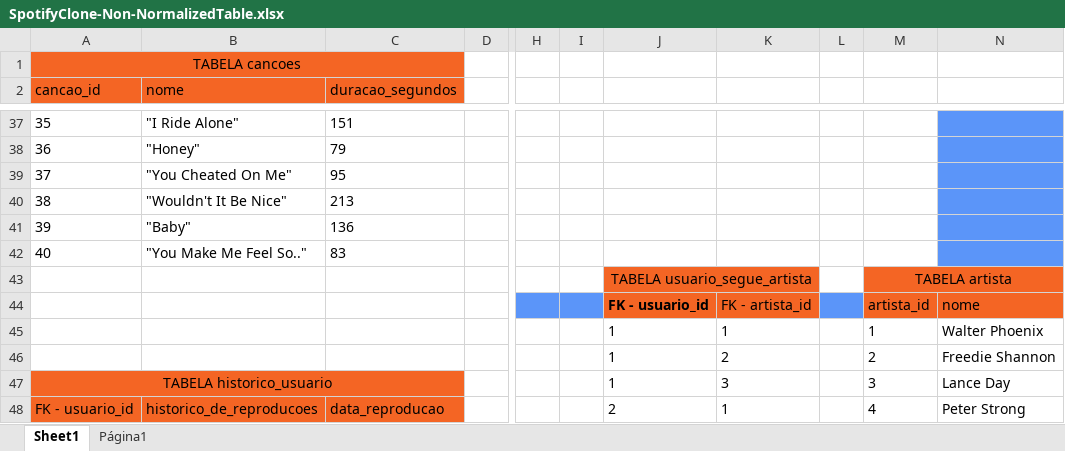
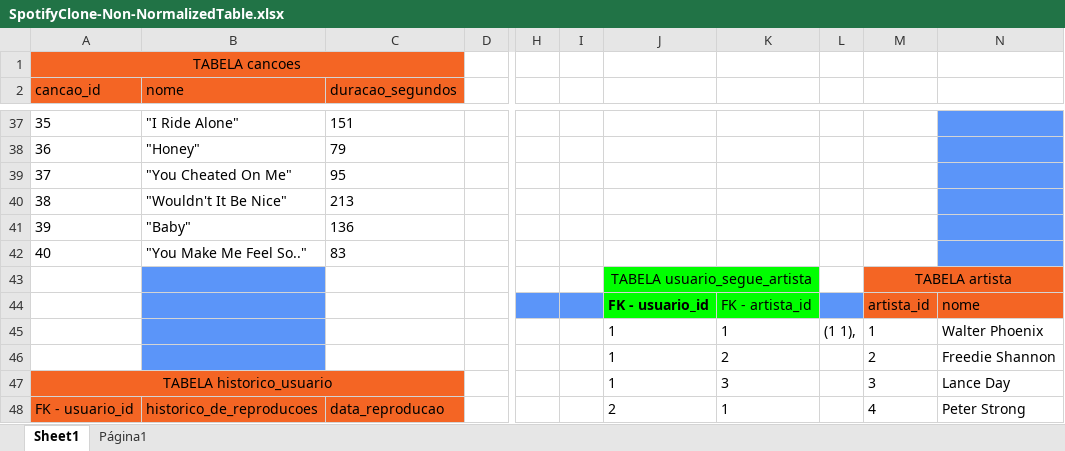
Before and after one commit to Andreyrvs/23-Mysql-one-for-all, an Excel workbook: SpotifyClone-Non-NormalizedTable.xlsx, sheet Sheet1, drawn as a sheet; only a part is shown, gaps mark what is left out; values as stored, in another font and other column widths than the file's, no borders; charts and pictures not drawn; the diff names each change by its address in the sheet, - before the commit and + after, or states it on an @@ line.

```diff
--- a/SpotifyClone-Non-NormalizedTable.xlsx (sheet Sheet1)
+++ b/SpotifyClone-Non-NormalizedTable.xlsx (sheet Sheet1)
-B43:B46 fill: none
+B43:B46 fill: #5B95F9
-J43 fill: #F46524
+J43 fill: #00FF00
-J44:K44 fill: #F46524
+J44:K44 fill: #00FF00
-L45: (empty)
+L45: (1 1),
```
Also changed, not shown: 1 other file.
